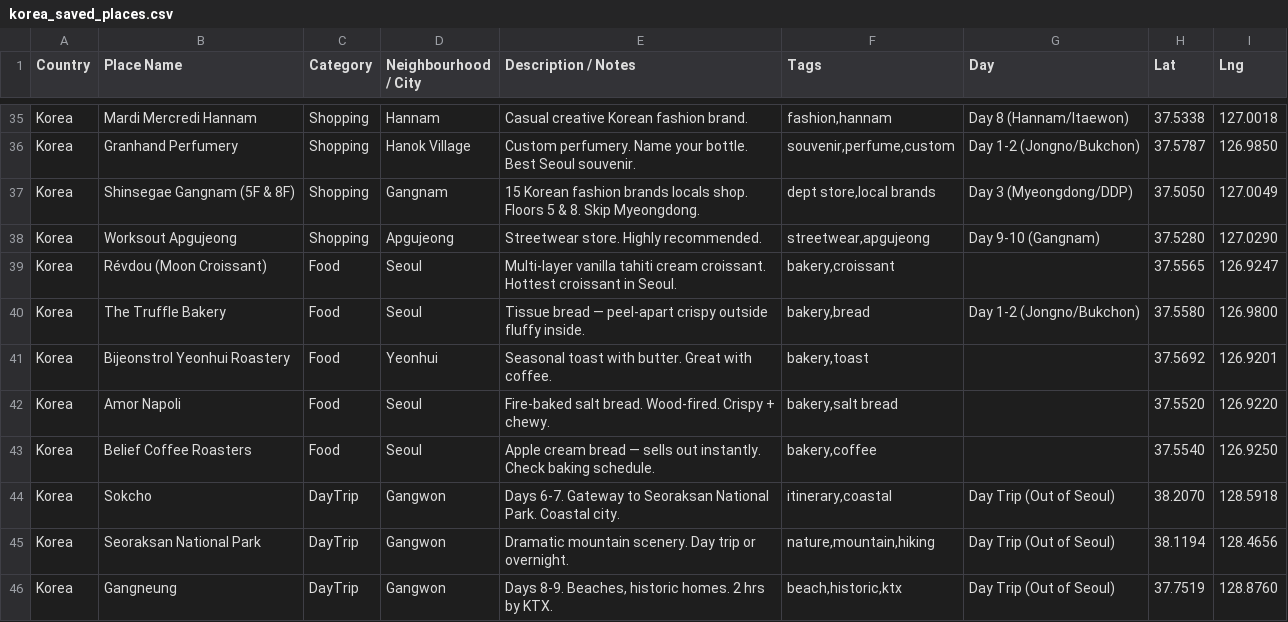
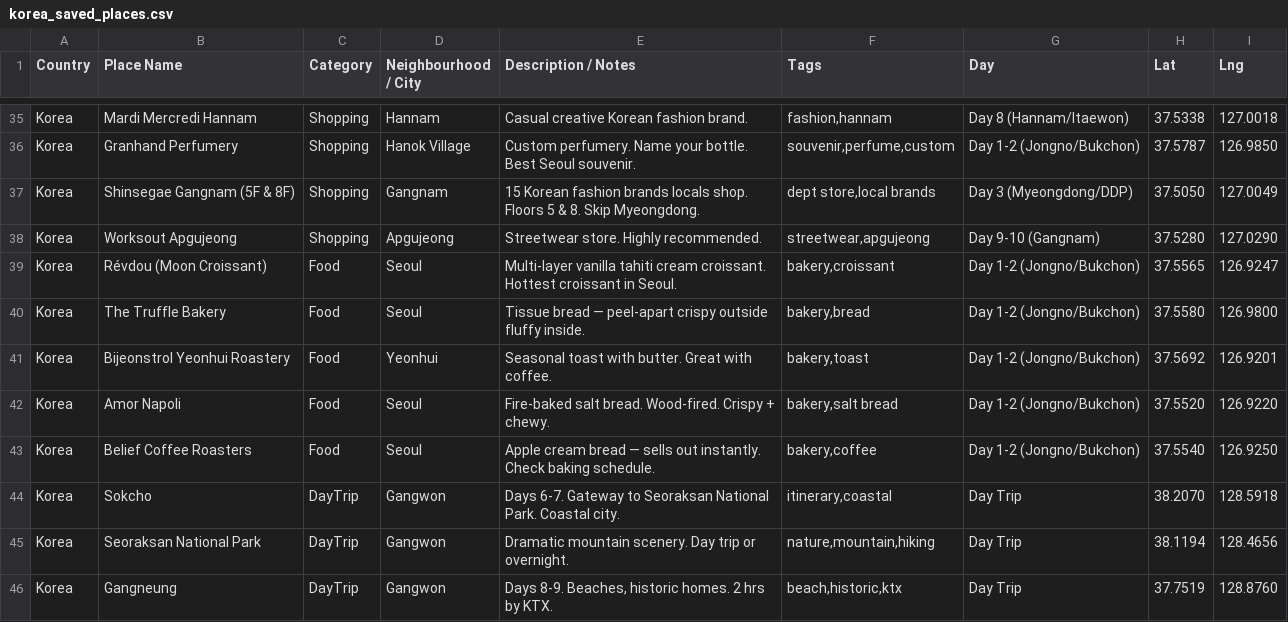
Before and after one commit to gjiwan001/waypoints-keepalive, a CSV file: korea_saved_places.csv, drawn as a sheet; only a part is shown, gaps mark what is left out; the diff covers the shown part only.

```diff
--- a/korea_saved_places.csv
+++ b/korea_saved_places.csv
@@ -38,9 +38,9 @@ Korea,Shinsegae Gangnam (5F & 8F),Shopping,Gangnam,15 Korean fashion brands loca
 Korea,Worksout Apgujeong,Shopping,Apgujeong,Streetwear store. Highly recommended.,"streetwear,apgujeong",Day 9-10 (Gangnam),37.5280,127.0290
-Korea,Révdou (Moon Croissant),Food,Seoul,Multi-layer vanilla tahiti cream croissant. Hottest croissant in Seoul.,"bakery,croissant",,37.5565,126.9247
+Korea,Révdou (Moon Croissant),Food,Seoul,Multi-layer vanilla tahiti cream croissant. Hottest croissant in Seoul.,"bakery,croissant",Day 1-2 (Jongno/Bukchon),37.5565,126.9247
 Korea,The Truffle Bakery,Food,Seoul,Tissue bread — peel-apart crispy outside fluffy inside.,"bakery,bread",Day 1-2 (Jongno/Bukchon),37.5580,126.9800
-Korea,Bijeonstrol Yeonhui Roastery,Food,Yeonhui,Seasonal toast with butter. Great with coffee.,"bakery,toast",,37.5692,126.9201
-Korea,Amor Napoli,Food,Seoul,Fire-baked salt bread. Wood-fired. Crispy + chewy.,"bakery,salt bread",,37.5520,126.9220
-Korea,Belief Coffee Roasters,Food,Seoul,Apple cream bread — sells out instantly. Check baking schedule.,"bakery,coffee",,37.5540,126.9250
-Korea,Sokcho,DayTrip,Gangwon,Days 6-7. Gateway to Seoraksan National Park. Coastal city.,"itinerary,coastal",Day Trip (Out of Seoul),38.2070,128.5918
-Korea,Seoraksan National Park,DayTrip,Gangwon,Dramatic mountain scenery. Day trip or overnight.,"nature,mountain,hiking",Day Trip (Out of Seoul),38.1194,128.4656
-Korea,Gangneung,DayTrip,Gangwon,"Days 8-9. Beaches, historic homes. 2 hrs by KTX.","beach,historic,ktx",Day Trip (Out of Seoul),37.7519,128.8760
+Korea,Bijeonstrol Yeonhui Roastery,Food,Yeonhui,Seasonal toast with butter. Great with coffee.,"bakery,toast",Day 1-2 (Jongno/Bukchon),37.5692,126.9201
+Korea,Amor Napoli,Food,Seoul,Fire-baked salt bread. Wood-fired. Crispy + chewy.,"bakery,salt bread",Day 1-2 (Jongno/Bukchon),37.5520,126.9220
+Korea,Belief Coffee Roasters,Food,Seoul,Apple cream bread — sells out instantly. Check baking schedule.,"bakery,coffee",Day 1-2 (Jongno/Bukchon),37.5540,126.9250
+Korea,Sokcho,DayTrip,Gangwon,Days 6-7. Gateway to Seoraksan National Park. Coastal city.,"itinerary,coastal",Day Trip,38.2070,128.5918
+Korea,Seoraksan National Park,DayTrip,Gangwon,Dramatic mountain scenery. Day trip or overnight.,"nature,mountain,hiking",Day Trip,38.1194,128.4656
+Korea,Gangneung,DayTrip,Gangwon,"Days 8-9. Beaches, historic homes. 2 hrs by KTX.","beach,historic,ktx",Day Trip,37.7519,128.8760
```
Also changed, not shown: 87 edited cells elsewhere in this file.
